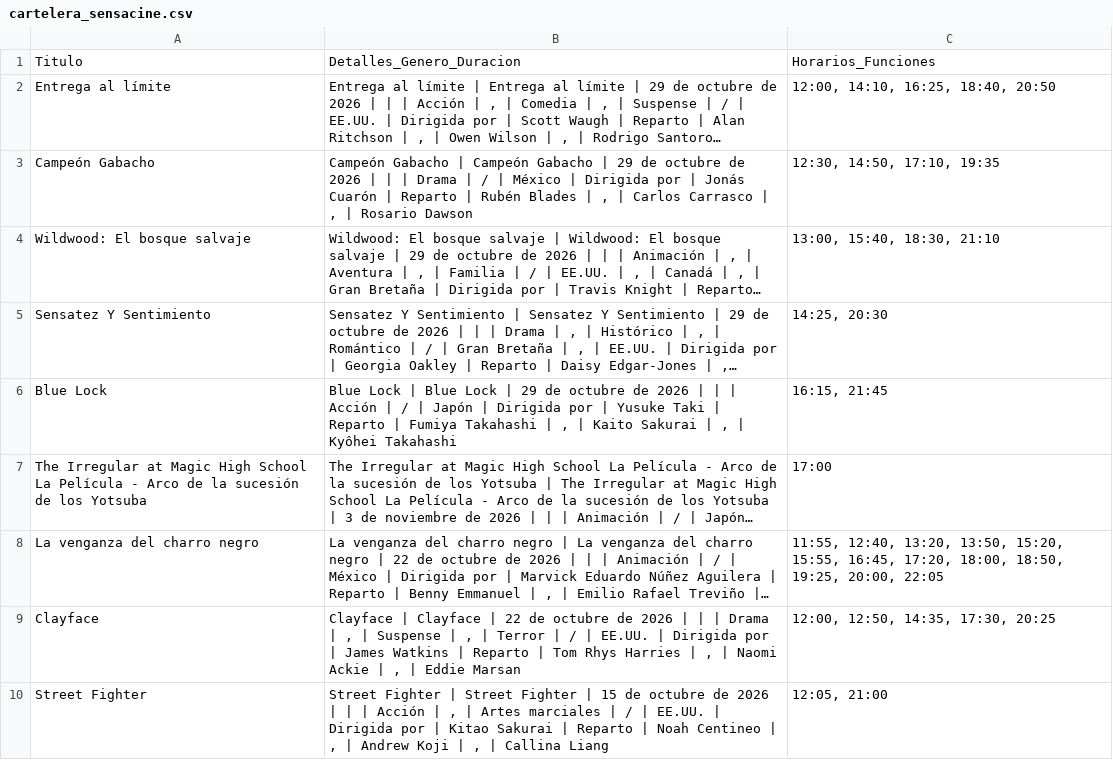
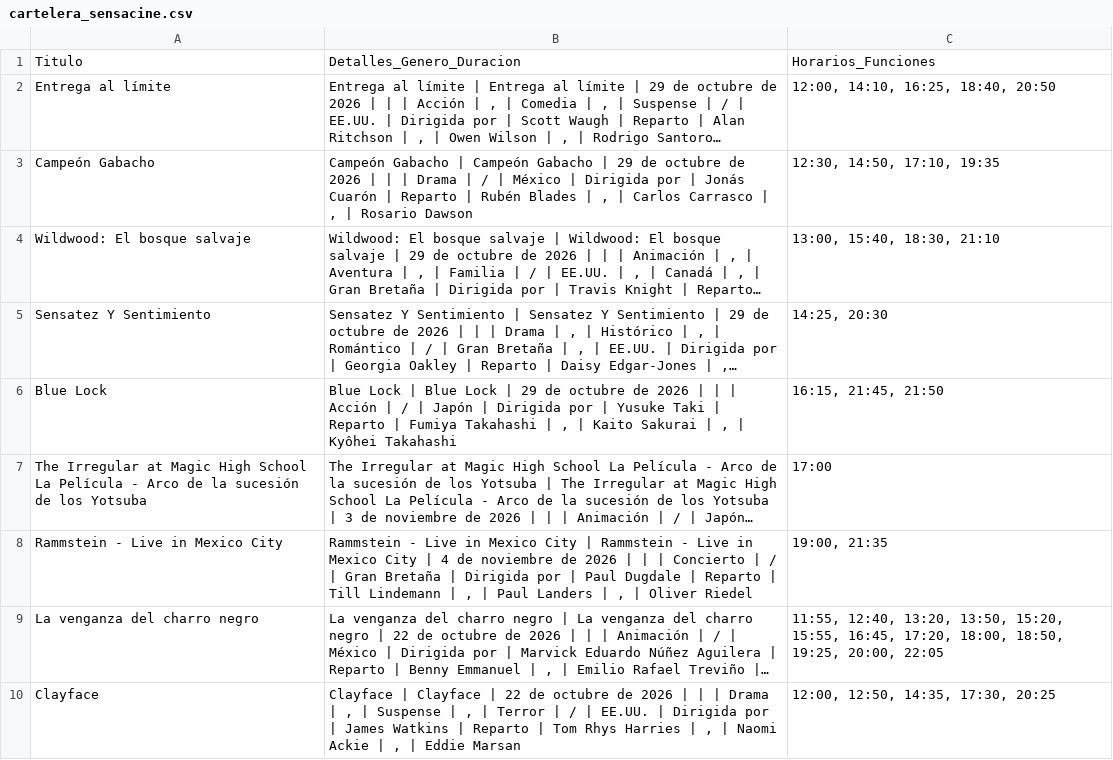
Before and after one commit to albiteralejandro85-alt/sensacine-scraper, a CSV file: cartelera_sensacine.csv, drawn as a sheet; only a part is shown; the shorter side is filled out with more unchanged rows; long unchanged cells end in …; the diff names each change by its address in the sheet, - before the commit and + after, or states it on an @@ line.

```diff
--- a/cartelera_sensacine.csv
+++ b/cartelera_sensacine.csv
-C6: 16:15, 21:45
+C6: 16:15, 21:45, 21:50
+row 8: Rammstein - Live in Mexico City | Rammstein - Live in Mexico City | Rammstein - Live in Mexico City | 4 de noviembre de 2026 | | | Concierto | / | Gran Bretaña | Dirigida por | Paul Dugdale | Reparto | Till Lindemann | , | Paul Landers | , | Oliver Riedel | 19:00, 21:35
```
